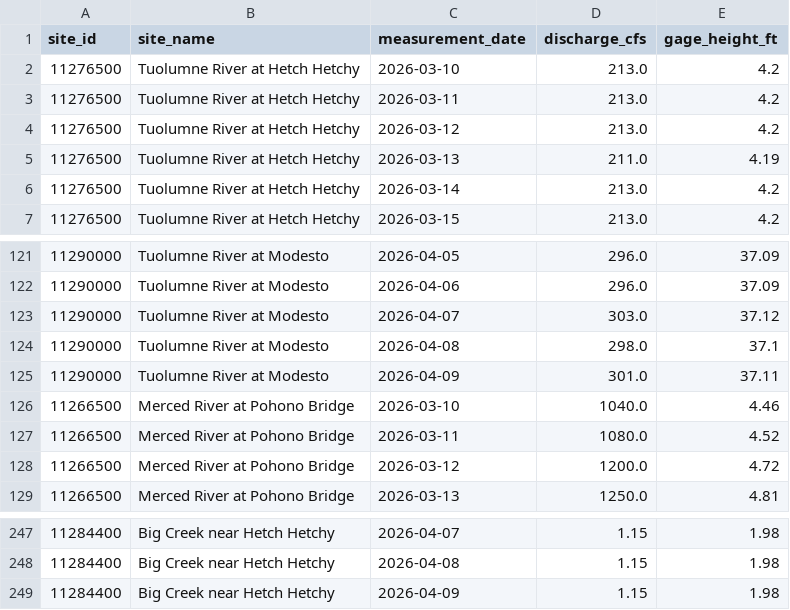
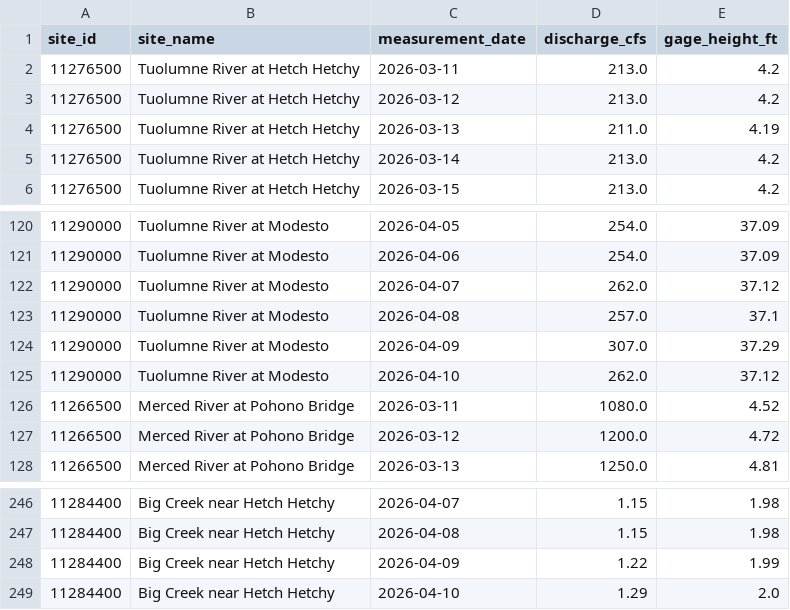
Before and after one commit to bdgroves/sierra-flow-cobol, a CSV file: streamflow.csv, drawn as a sheet; only a part is shown, gaps mark what is left out; the diff covers the shown part only.

```diff
--- a/streamflow.csv
+++ b/streamflow.csv
@@ -1,3 +1,2 @@
 site_id,site_name,measurement_date,discharge_cfs,gage_height_ft
-11276500,Tuolumne River at Hetch Hetchy,2026-03-10,213.0,4.2
 11276500,Tuolumne River at Hetch Hetchy,2026-03-11,213.0,4.2
@@ -121,7 +120,7 @@ site_id,site_name,measurement_date,discharge_cfs,gage_height_ft
-11290000,Tuolumne River at Modesto,2026-04-05,296.0,37.09
-11290000,Tuolumne River at Modesto,2026-04-06,296.0,37.09
-11290000,Tuolumne River at Modesto,2026-04-07,303.0,37.12
-11290000,Tuolumne River at Modesto,2026-04-08,298.0,37.1
-11290000,Tuolumne River at Modesto,2026-04-09,301.0,37.11
-11266500,Merced River at Pohono Bridge,2026-03-10,1040.0,4.46
+11290000,Tuolumne River at Modesto,2026-04-05,254.0,37.09
+11290000,Tuolumne River at Modesto,2026-04-06,254.0,37.09
+11290000,Tuolumne River at Modesto,2026-04-07,262.0,37.12
+11290000,Tuolumne River at Modesto,2026-04-08,257.0,37.1
+11290000,Tuolumne River at Modesto,2026-04-09,307.0,37.29
+11290000,Tuolumne River at Modesto,2026-04-10,262.0,37.12
 11266500,Merced River at Pohono Bridge,2026-03-11,1080.0,4.52
@@ -248,2 +247,3 @@ site_id,site_name,measurement_date,discharge_cfs,gage_height_ft
 11284400,Big Creek near Hetch Hetchy,2026-04-08,1.15,1.98
-11284400,Big Creek near Hetch Hetchy,2026-04-09,1.15,1.98
+11284400,Big Creek near Hetch Hetchy,2026-04-09,1.22,1.99
+11284400,Big Creek near Hetch Hetchy,2026-04-10,1.29,2.0
```
Also changed, not shown: 6 added rows, 6 removed rows and 36 edited cells elsewhere in this file, 1 other file.
